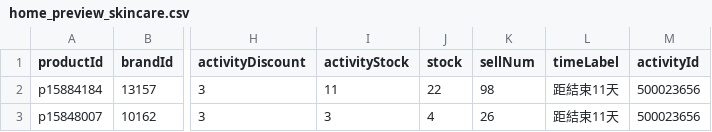
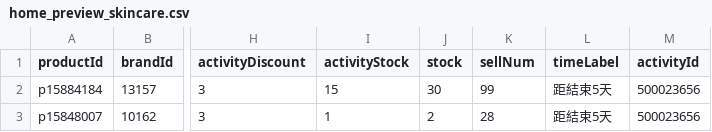
Before and after one commit to sophia-zhang-qwq/cdf-tracker, a CSV file: clearance/home_preview_skincare.csv, drawn as a sheet; only a part is shown, gaps mark what is left out; the diff names each change by its address in the sheet, - before the commit and + after, or states it on an @@ line.

```diff
--- a/clearance/home_preview_skincare.csv
+++ b/clearance/home_preview_skincare.csv
-I2 (activityStock): 11
+I2 (activityStock): 15
-J2 (stock): 22
+J2 (stock): 30
-K2 (sellNum): 98
+K2 (sellNum): 99
-L2:L3 (timeLabel): 距結束11天
+L2:L3 (timeLabel): 距結束5天
-I3 (activityStock): 3
+I3 (activityStock): 1
-J3 (stock): 4
+J3 (stock): 2
-K3 (sellNum): 26
+K3 (sellNum): 28
```
Also changed, not shown: clearance/home_preview_grocery.csv, clearance/home_preview_perfume.csv, 2 other files.
